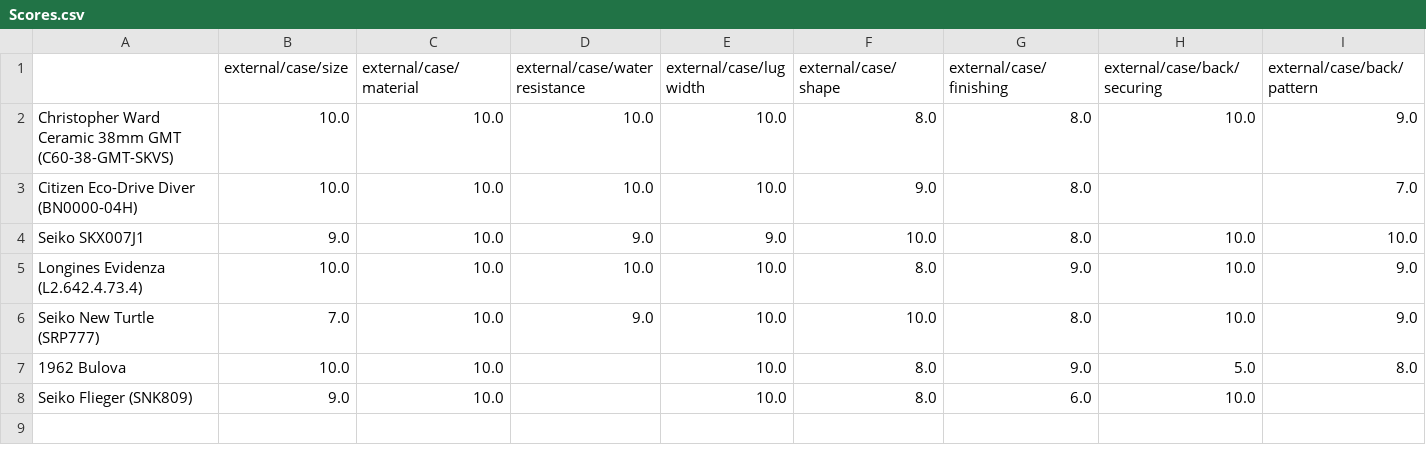
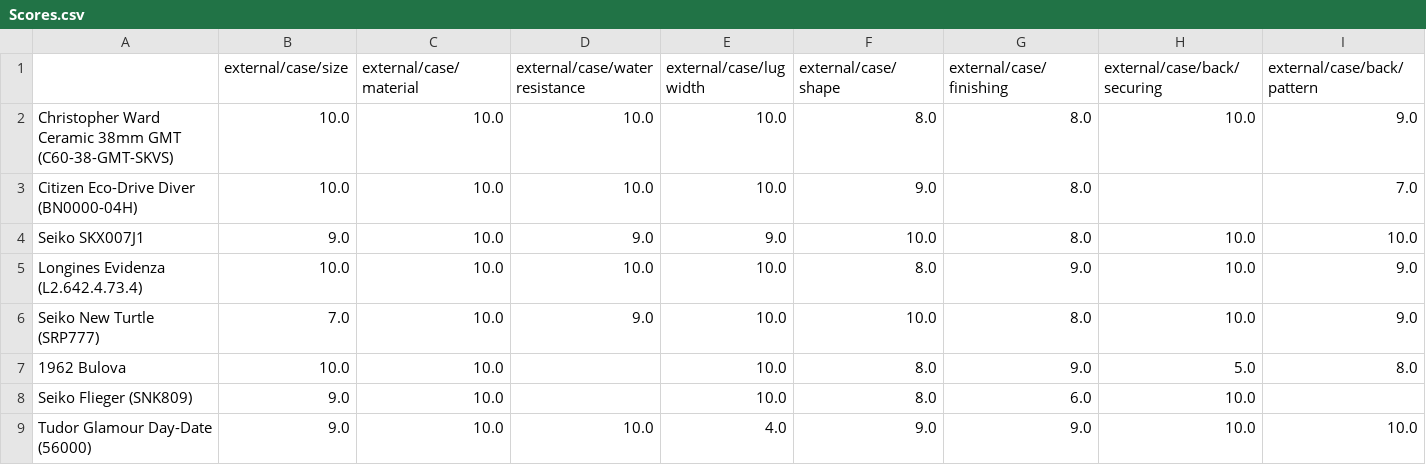
Before and after one commit to KDPRoss/Watches, a CSV file: Scores.csv, drawn as a sheet; only a part is shown; rows hold the shown columns only; the diff names each change by its address in the sheet, - before the commit and + after, or states it on an @@ line.

Commit message:
Updated scores file; I'm a bit out of practice with this!

```diff
--- a/Scores.csv
+++ b/Scores.csv
+row 9: Tudor Glamour Day-Date (56000) | 9.0 | 10.0 | 10.0 | 4.0 | 9.0 | 9.0 | 10.0 | 10.0
```
